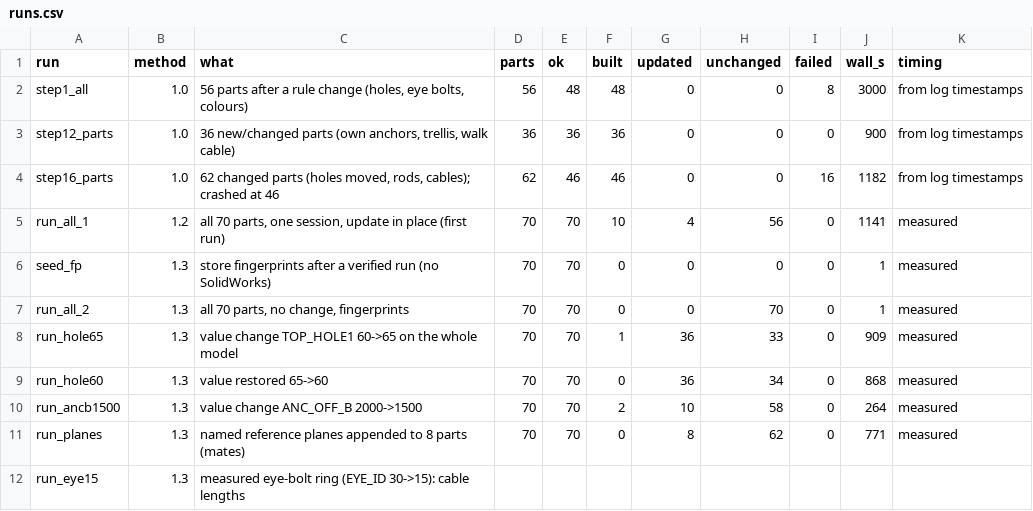
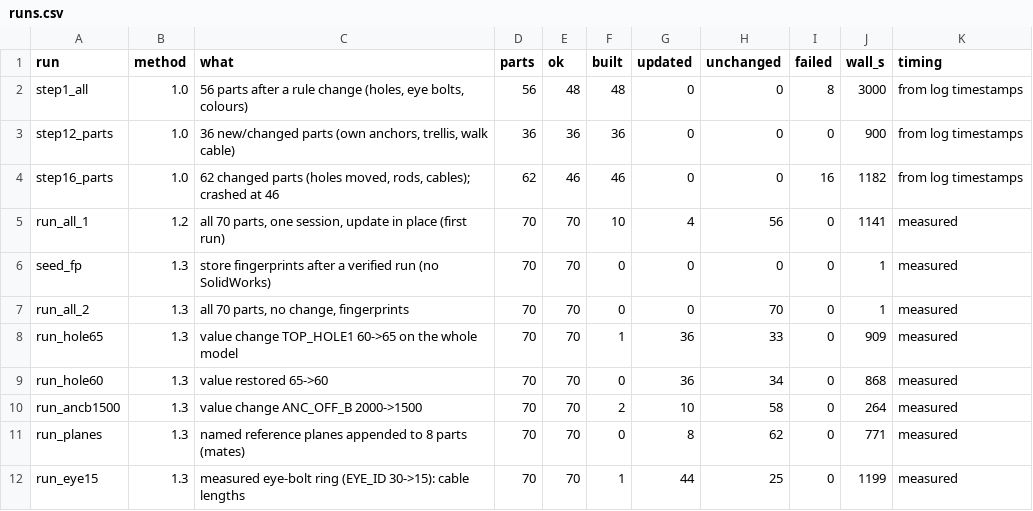
Before and after one commit to YanirBarHazan/claude-solidworks, a CSV file: field-data/2026-11-09-large-structure/runs.csv, drawn as a sheet.

```diff
--- a/field-data/2026-11-09-large-structure/runs.csv
+++ b/field-data/2026-11-09-large-structure/runs.csv
@@ -11,2 +11,2 @@ run_ancb1500,1.3,value change ANC_OFF_B 2000->1500,70,70,2,10,58,0,264,measured
 run_planes,1.3,named reference planes appended to 8 parts (mates),70,70,0,8,62,0,771,measured
-run_eye15,1.3,measured eye-bolt ring (EYE_ID 30->15): cable lengths,,,,,,,,
+run_eye15,1.3,measured eye-bolt ring (EYE_ID 30->15): cable lengths,70,70,1,44,25,0,1199,measured
```
Also changed, not shown: field-data/2026-11-09-large-structure/errors.csv, field-data/2026-11-09-large-structure/metrics.csv, 12 other files.
